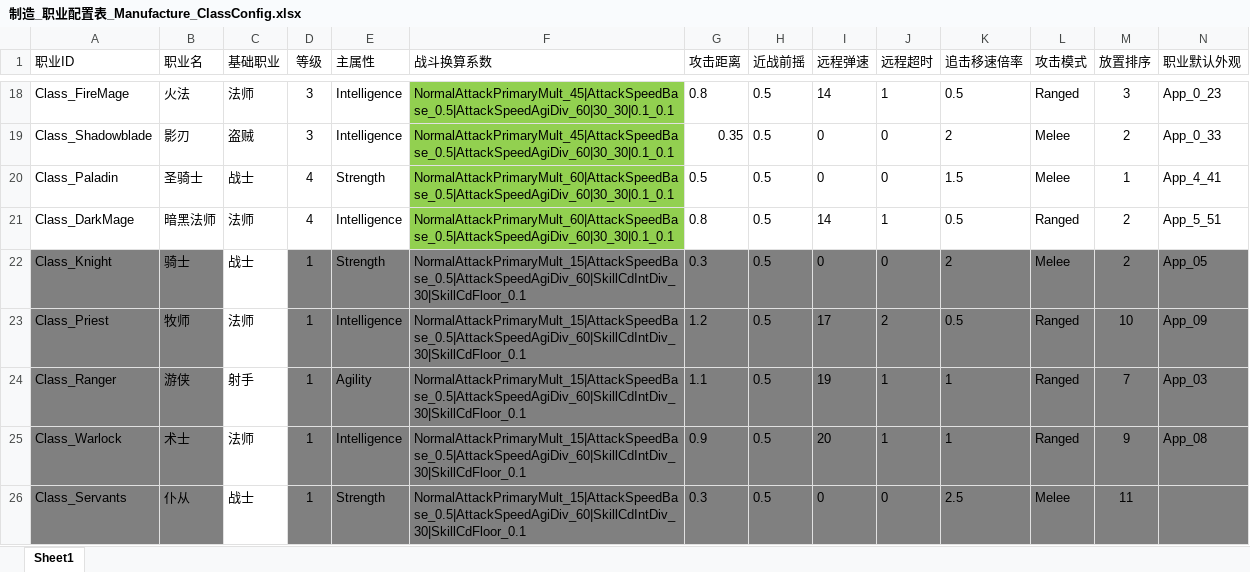
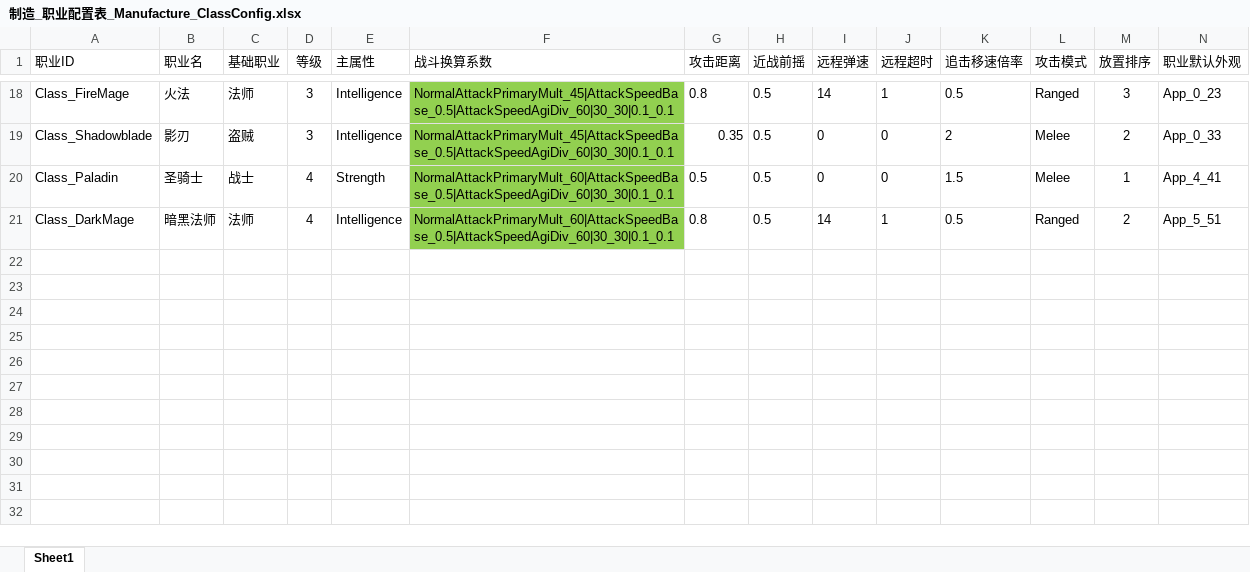
Before and after one commit to NeoYi2023/Gravedigger2026, an Excel workbook: Gravedigger2026/Assets/ConfigTables/Mode2/Excel/制造_职业配置表_Manufacture_ClassConfig.xlsx, sheet Sheet1, drawn as a sheet; only a part is shown, gaps mark what is left out; values as stored, in another font and other column widths than the file's, no borders; rows hold the shown columns only; the diff names each change by its address in the sheet, - before the commit and + after, or states it on an @@ line.

```diff
--- a/Gravedigger2026/Assets/ConfigTables/Mode2/Excel/制造_职业配置表_Manufacture_ClassConfig.xlsx (sheet Sheet1)
+++ b/Gravedigger2026/Assets/ConfigTables/Mode2/Excel/制造_职业配置表_Manufacture_ClassConfig.xlsx (sheet Sheet1)
-row 22: Class_Knight | 骑士 | 战士 | 1 | Strength | NormalAttackPrimaryMult_15|AttackSpeedBase_0.5|AttackSpeedAgiDiv_60|SkillCdIntDiv_30|SkillCdFloor_0.1 | 0.3 | 0.5 | 0 | 0 | 2 | Melee | 2 | App_05
-row 23: Class_Priest | 牧师 | 法师 | 1 | Intelligence | NormalAttackPrimaryMult_15|AttackSpeedBase_0.5|AttackSpeedAgiDiv_60|SkillCdIntDiv_30|SkillCdFloor_0.1 | 1.2 | 0.5 | 17 | 2 | 0.5 | Ranged | 10 | App_09
-row 24: Class_Ranger | 游侠 | 射手 | 1 | Agility | NormalAttackPrimaryMult_15|AttackSpeedBase_0.5|AttackSpeedAgiDiv_60|SkillCdIntDiv_30|SkillCdFloor_0.1 | 1.1 | 0.5 | 19 | 1 | 1 | Ranged | 7 | App_03
-row 25: Class_Warlock | 术士 | 法师 | 1 | Intelligence | NormalAttackPrimaryMult_15|AttackSpeedBase_0.5|AttackSpeedAgiDiv_60|SkillCdIntDiv_30|SkillCdFloor_0.1 | 0.9 | 0.5 | 20 | 1 | 1 | Ranged | 9 | App_08
-row 26: Class_Servants | 仆从 | 战士 | 1 | Strength | NormalAttackPrimaryMult_15|AttackSpeedBase_0.5|AttackSpeedAgiDiv_60|SkillCdIntDiv_30|SkillCdFloor_0.1 | 0.3 | 0.5 | 0 | 0 | 2.5 | Melee | 11
```
Also changed, not shown: Gravedigger2026/Assets/ConfigTables/Mode2/Excel/制造_躯体材料配置表_Manufacture_BodyPartConfig.xlsx, 46 other files.
